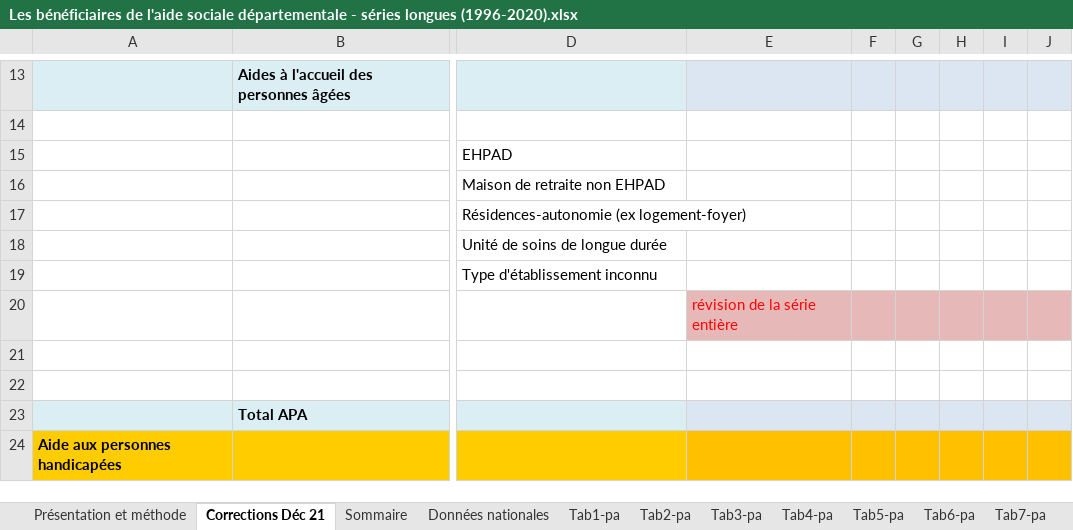
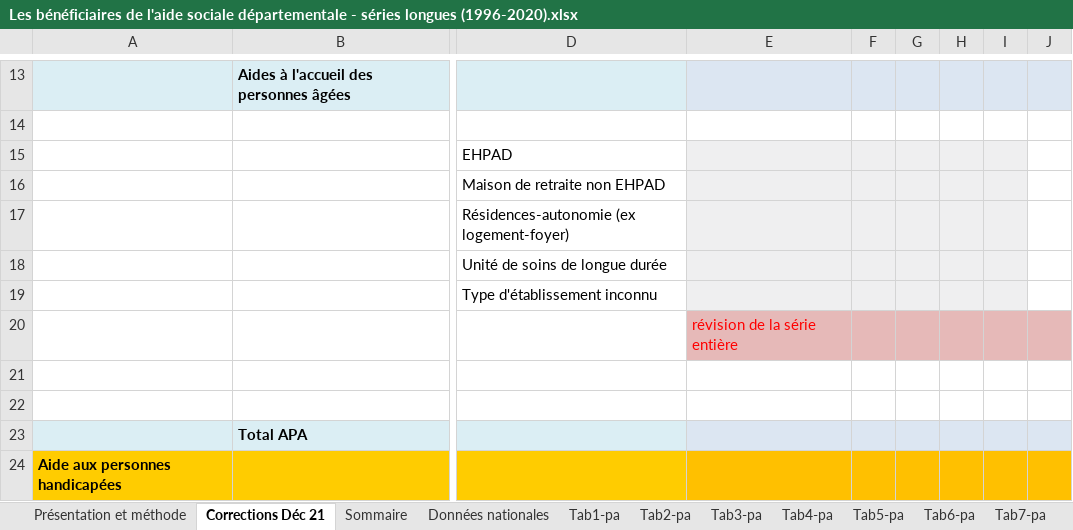
Before and after one commit to patrickaubert/asdep, an Excel workbook: data-raw/Les bénéficiaires de l'aide sociale départementale - séries longues (1996-2020).xlsx, sheet Corrections Déc 21, drawn as a sheet; only a part is shown, gaps mark what is left out; values as stored, in another font and other column widths than the file's, no borders; the diff names each change by its address in the sheet, - before the commit and + after, or states it on an @@ line.

```diff
--- a/data-raw/Les bénéficiaires de l'aide sociale départementale - séries longues (1996-2020).xlsx (sheet Corrections Déc 21)
+++ b/data-raw/Les bénéficiaires de l'aide sociale départementale - séries longues (1996-2020).xlsx (sheet Corrections Déc 21)
-E15:I19 fill: none
+E15:I19 fill: #EFEFF0
```
Also changed, not shown: sheet Tab9-ase, sheet Tab4-ase, sheet Tab7-ase, sheet Tab10-ase, sheet Tab8-ase, sheet Tab2-ase, 9 more sheets, charts or pictures, 21 other files.
